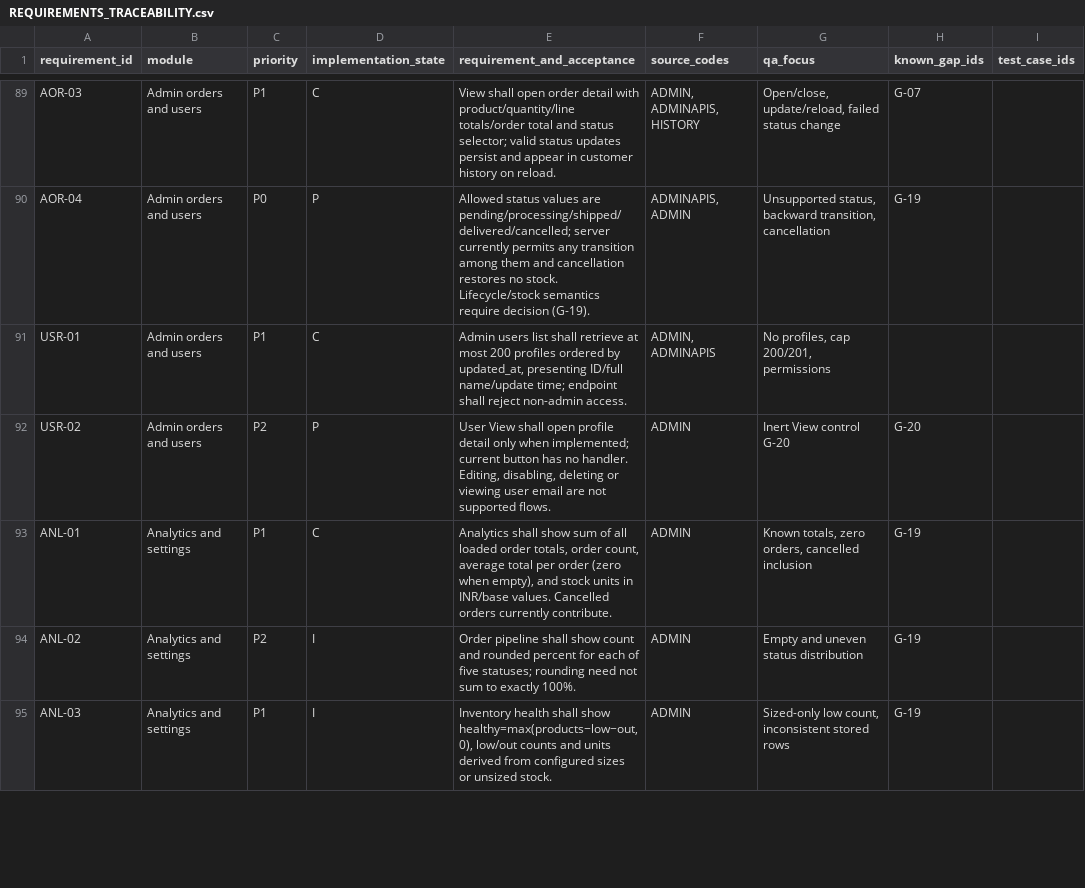
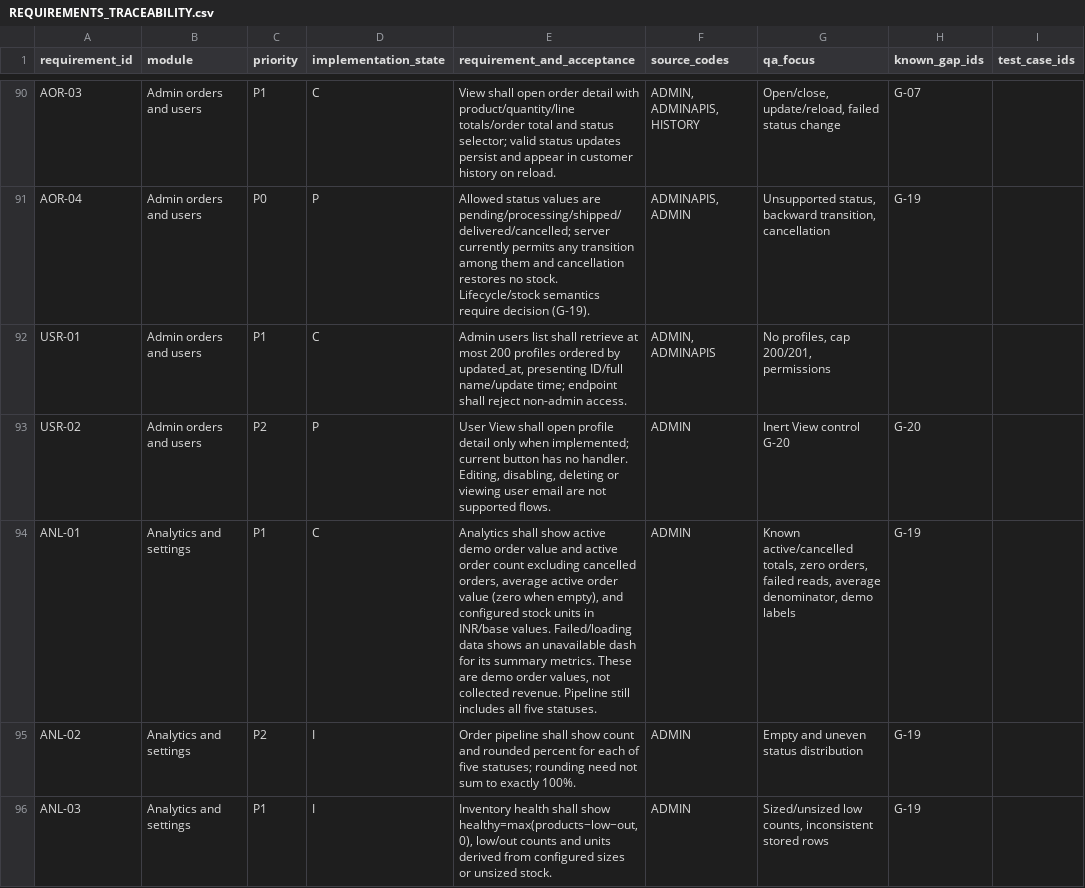
Before and after one commit to varunsidr/Luxury_fashion_ecommerce, a CSV file: docs/REQUIREMENTS_TRACEABILITY.csv, drawn as a sheet; only a part is shown, gaps mark what is left out; addresses are those after the commit; the diff covers the shown part only; the diff names each change by its address in the sheet, - before the commit and + after, or states it on an @@ line.

```diff
--- a/docs/REQUIREMENTS_TRACEABILITY.csv
+++ b/docs/REQUIREMENTS_TRACEABILITY.csv
-E94 (requirement_and_acceptance): …shall show sum of all loaded order totals, order count, average total per order (zero when empty), and stock units in INR/base values. Cancelled orders currently contribute.
+E94 (requirement_and_acceptance): …shall show active demo order value and active order count excluding cancelled orders, average active order value (zero when empty), and configured stock units in INR/base values. Failed/loading data shows an unavailable dash for its summary metrics. These are demo order values, not collected revenue. Pipeline still includes all five statuses.
-G94 (qa_focus): Known totals, zero orders, cancelled inclusion
+G94 (qa_focus): Known active/cancelled totals, zero orders, failed reads, average denominator, demo labels
-G96 (qa_focus): Sized-only low count, inconsistent stored…
+G96 (qa_focus): Sized/unsized low counts, inconsistent stored…
```
Also changed, not shown: 1 added row and 59 edited cells elsewhere in this file, 19 other files.
